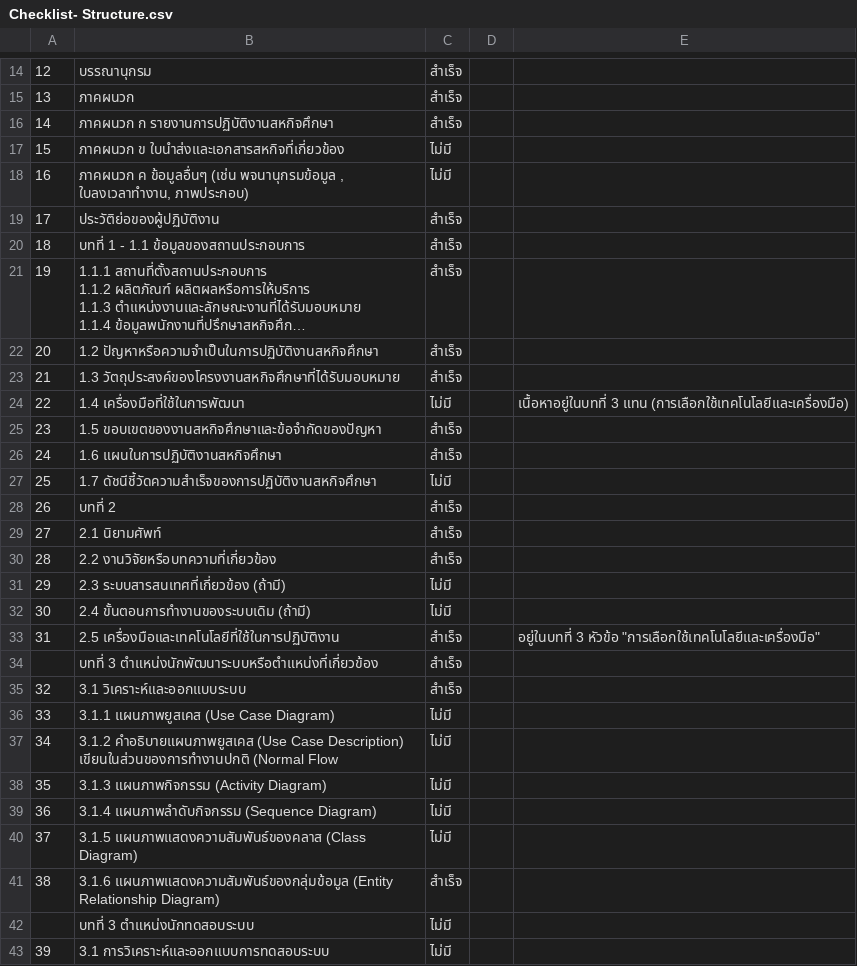
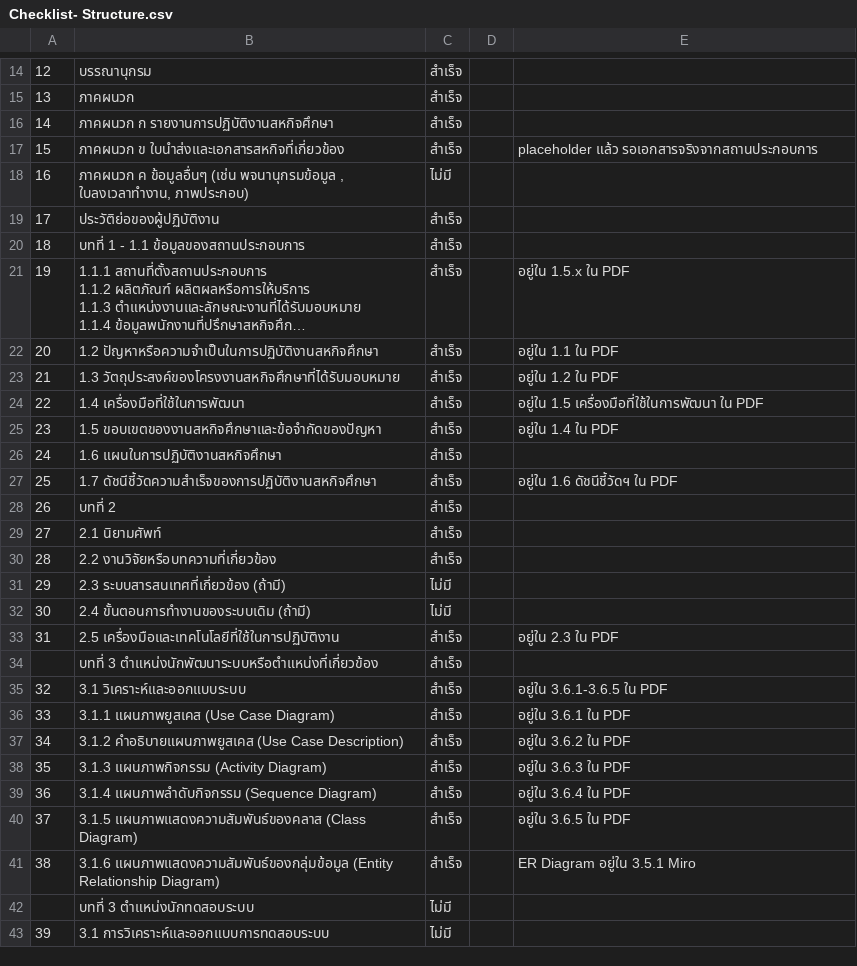
Before and after one commit to jackapdx/myorder-internship, a CSV file: Checklist- Structure.csv, drawn as a sheet; only a part is shown, gaps mark what is left out; long unchanged cells end in …; the diff covers the shown part only; the diff names each change by its address in the sheet, - before the commit and + after, or states it on an @@ line.

```diff
--- a/Checklist- Structure.csv
+++ b/Checklist- Structure.csv
-C17: ไม่มี
+C17: สำเร็จ
-E17: (empty)
+E17: placeholder แล้ว รอเอกสารจริงจากสถานประกอบการ
-E21: (empty)
+E21: อยู่ใน 1.5.x ใน PDF
-E22: (empty)
+E22: อยู่ใน 1.1 ใน PDF
-E23: (empty)
+E23: อยู่ใน 1.2 ใน PDF
-C24: ไม่มี
+C24: สำเร็จ
-E24: เนื้อหาอยู่ในบทที่ 3 แทน (การเลือกใช้เทคโนโลยีและเครื่องมือ)
+E24: อยู่ใน 1.5 เครื่องมือที่ใช้ในการพัฒนา ใน PDF
-E25: (empty)
+E25: อยู่ใน 1.4 ใน PDF
-C27: ไม่มี
+C27: สำเร็จ
-E27: (empty)
+E27: อยู่ใน 1.6 ดัชนีชี้วัดฯ ใน PDF
-E33: อยู่ในบทที่ 3 หัวข้อ "การเลือกใช้เทคโนโลยีและเครื่องมือ"
+E33: อยู่ใน 2.3 ใน PDF
-E35: (empty)
+E35: อยู่ใน 3.6.1-3.6.5 ใน PDF
-C36:C40: ไม่มี
+C36:C40: สำเร็จ
-E36: (empty)
+E36: อยู่ใน 3.6.1 ใน PDF
-B37: …Case Description) เขียนในส่วนของการทำงานปกติ (Normal Flow
+B37: …Case Description)
-E37: (empty)
+E37: อยู่ใน 3.6.2 ใน PDF
-E38: (empty)
+E38: อยู่ใน 3.6.3 ใน PDF
-E39: (empty)
+E39: อยู่ใน 3.6.4 ใน PDF
-E40: (empty)
+E40: อยู่ใน 3.6.5 ใน PDF
-E41: (empty)
+E41: ER Diagram อยู่ใน 3.5.1 Miro
```
Also changed, not shown: 5 edited cells elsewhere in this file, Checklist- Content.csv, Checklist-Format.csv, 6 other files.
